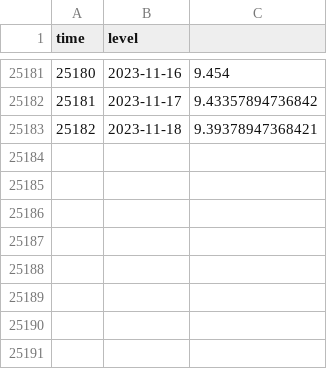
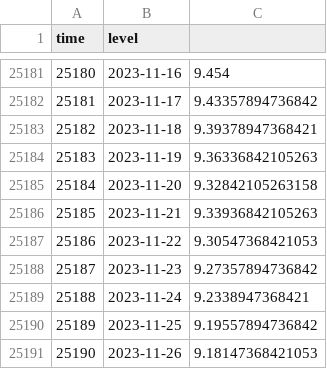
Before and after one commit to jusinowicz/yahara_flashiness, a CSV file: yahara_flash/data/men_hist.csv, drawn as a sheet; only a part is shown, gaps mark what is left out; the diff names each change by its address in the sheet, - before the commit and + after, or states it on an @@ line.

```diff
--- a/yahara_flash/data/men_hist.csv
+++ b/yahara_flash/data/men_hist.csv
+row 25184: 25183 | 2023-11-19 | 9.36336842105263
+row 25185: 25184 | 2023-11-20 | 9.32842105263158
+row 25186: 25185 | 2023-11-21 | 9.33936842105263
+row 25187: 25186 | 2023-11-22 | 9.30547368421053
+row 25188: 25187 | 2023-11-23 | 9.27357894736842
+row 25189: 25188 | 2023-11-24 | 9.2338947368421
+row 25190: 25189 | 2023-11-25 | 9.19557894736842
+row 25191: 25190 | 2023-11-26 | 9.18147368421053
```
Also changed, not shown: yahara_flash/data/mon_hist.csv, yahara_flash/data/rain_hist.csv, 18 other files.
